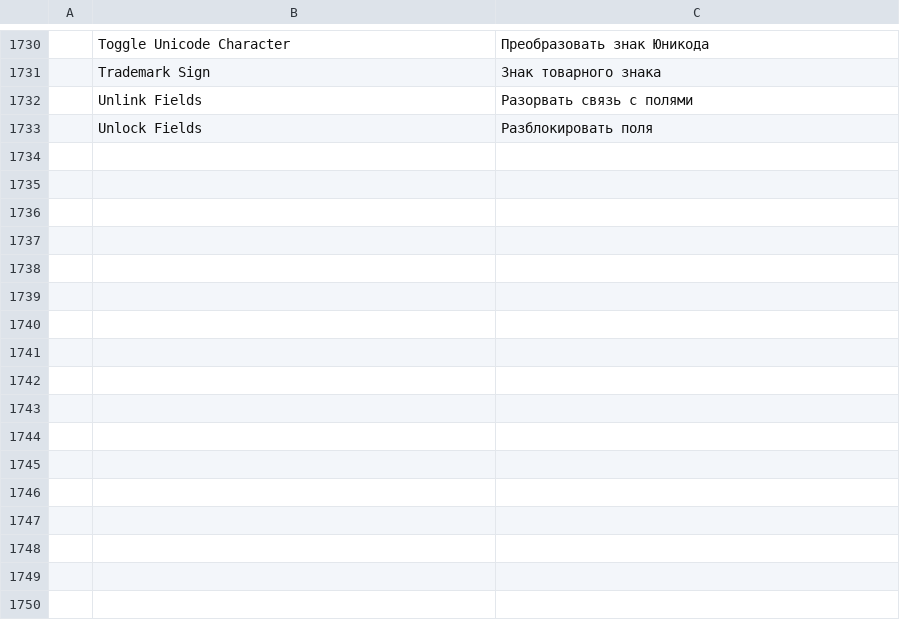
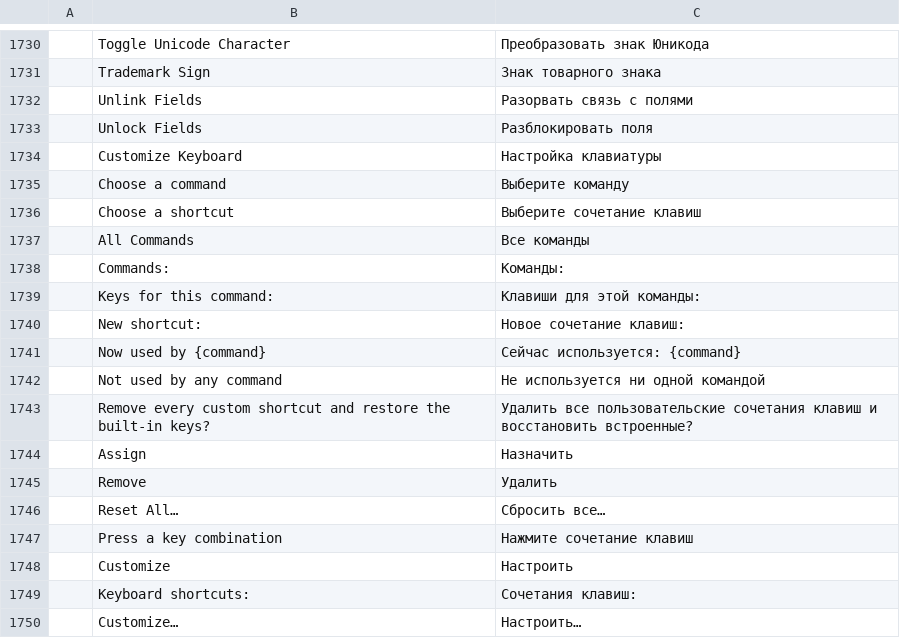
Before and after one commit to 0x-fork/wordcraft, a TSV file: crates/ui-egui/src/i18n/ru.tsv, drawn as a sheet; only a part is shown, gaps mark what is left out; the diff names each change by its address in the sheet, - before the commit and + after, or states it on an @@ line.

```diff
--- a/crates/ui-egui/src/i18n/ru.tsv
+++ b/crates/ui-egui/src/i18n/ru.tsv
+row 1734:  | Customize Keyboard | Настройка клавиатуры
+row 1735:  | Choose a command | Выберите команду
+row 1736:  | Choose a shortcut | Выберите сочетание клавиш
+row 1737:  | All Commands | Все команды
+row 1738:  | Commands: | Команды:
+row 1739:  | Keys for this command: | Клавиши для этой команды:
+row 1740:  | New shortcut: | Новое сочетание клавиш:
+row 1741:  | Now used by {command} | Сейчас используется: {command}
+row 1742:  | Not used by any command | Не используется ни одной командой
+row 1743:  | Remove every custom shortcut and restore the built-in keys? | Удалить все пользовательские сочетания клавиш и восстановить встроенные?
+row 1744:  | Assign | Назначить
+row 1745:  | Remove | Удалить
+row 1746:  | Reset All… | Сбросить все…
+row 1747:  | Press a key combination | Нажмите сочетание клавиш
+row 1748:  | Customize | Настроить
+row 1749:  | Keyboard shortcuts: | Сочетания клавиш:
+row 1750:  | Customize… | Настроить…
```
Also changed, not shown: crates/ui-egui/src/i18n/es.tsv, crates/ui-egui/src/i18n/ja.tsv, 22 other files.
